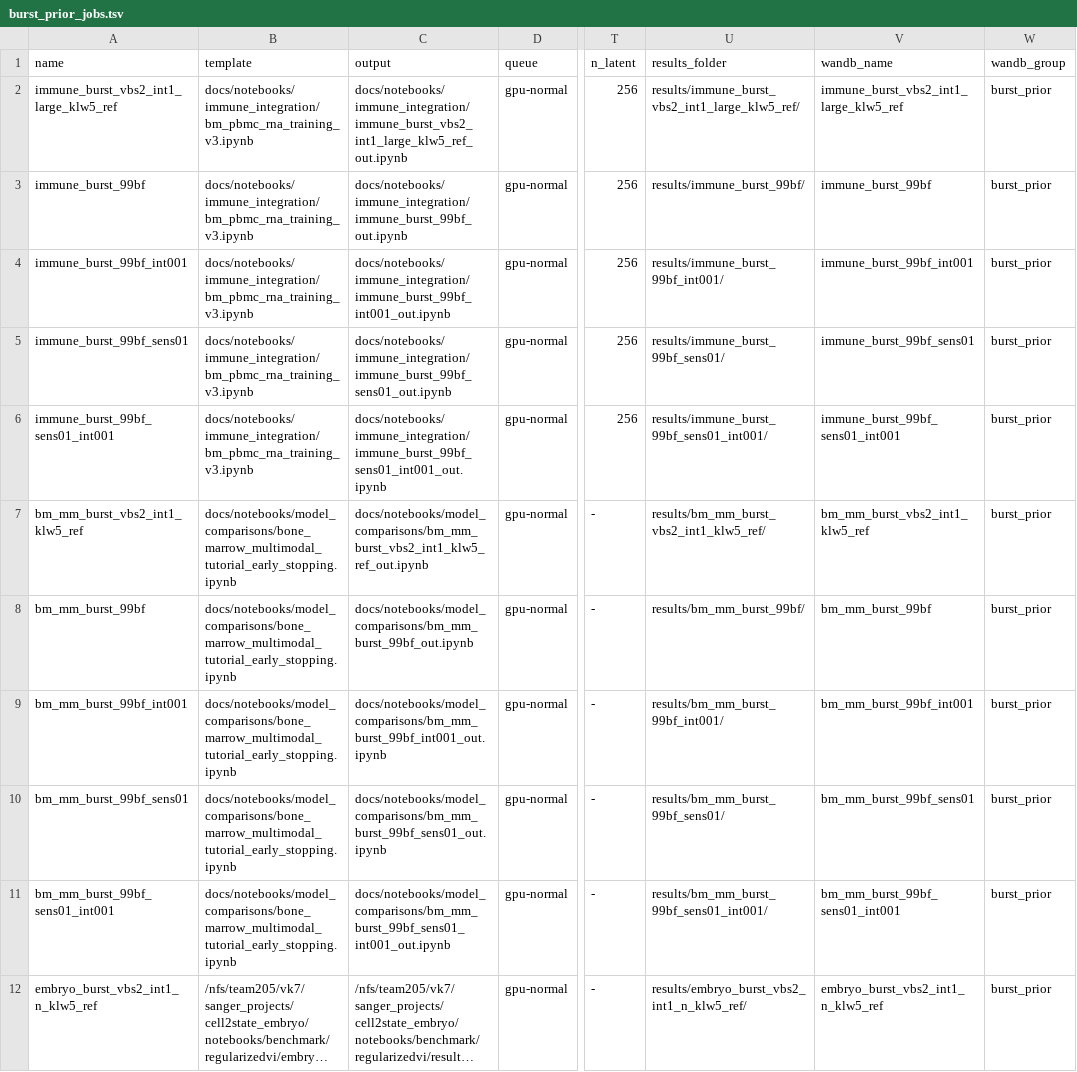
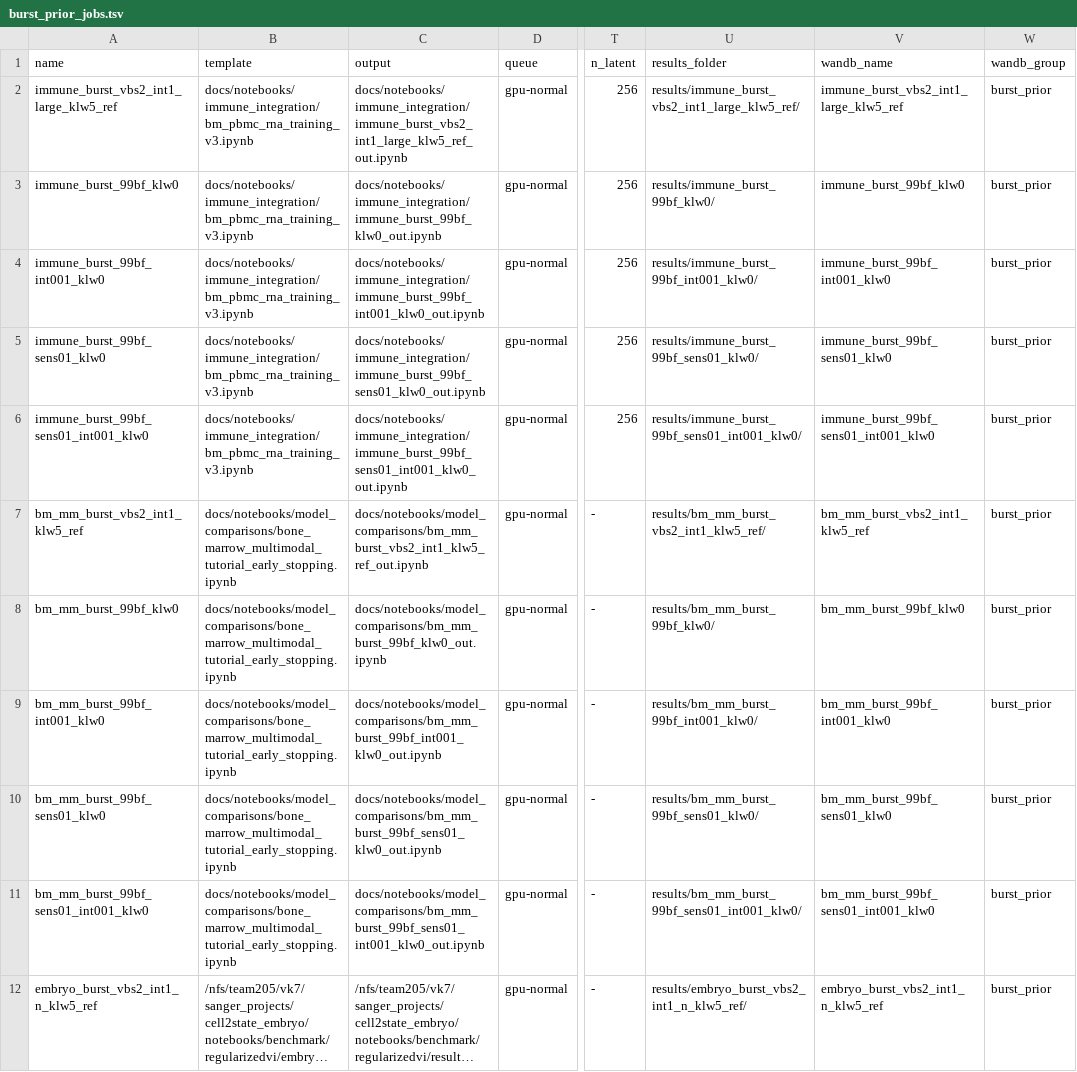
Before and after one commit to vitkl/regularizedvi, a TSV file: docs/notebooks/model_comparisons/burst_prior_jobs.tsv, drawn as a sheet; only a part is shown, gaps mark what is left out; long unchanged cells end in …; the diff covers the shown part only; the diff names each change by its address in the sheet, - before the commit and + after, or states it on an @@ line.

```diff
--- a/docs/notebooks/model_comparisons/burst_prior_jobs.tsv
+++ b/docs/notebooks/model_comparisons/burst_prior_jobs.tsv
-A3 (name): immune_burst_99bf
+A3 (name): immune_burst_99bf_klw0
-C3 (output): docs/notebooks/immune_integration/immune_burst_99bf_out.ipynb
+C3 (output): docs/notebooks/immune_integration/immune_burst_99bf_klw0_out.ipynb
-U3 (results_folder): results/immune_burst_99bf/
+U3 (results_folder): results/immune_burst_99bf_klw0/
-V3 (wandb_name): immune_burst_99bf
+V3 (wandb_name): immune_burst_99bf_klw0
-A4 (name): immune_burst_99bf_int001
+A4 (name): immune_burst_99bf_int001_klw0
-C4 (output): docs/notebooks/immune_integration/immune_burst_99bf_int001_out.ipynb
+C4 (output): docs/notebooks/immune_integration/immune_burst_99bf_int001_klw0_out.ipynb
-U4 (results_folder): results/immune_burst_99bf_int001/
+U4 (results_folder): results/immune_burst_99bf_int001_klw0/
-V4 (wandb_name): immune_burst_99bf_int001
+V4 (wandb_name): immune_burst_99bf_int001_klw0
-A5 (name): immune_burst_99bf_sens01
+A5 (name): immune_burst_99bf_sens01_klw0
-C5 (output): docs/notebooks/immune_integration/immune_burst_99bf_sens01_out.ipynb
+C5 (output): docs/notebooks/immune_integration/immune_burst_99bf_sens01_klw0_out.ipynb
-U5 (results_folder): results/immune_burst_99bf_sens01/
+U5 (results_folder): results/immune_burst_99bf_sens01_klw0/
-V5 (wandb_name): immune_burst_99bf_sens01
+V5 (wandb_name): immune_burst_99bf_sens01_klw0
-A6 (name): immune_burst_99bf_sens01_int001
+A6 (name): immune_burst_99bf_sens01_int001_klw0
-C6 (output): docs/notebooks/immune_integration/immune_burst_99bf_sens01_int001_out.ipynb
+C6 (output): docs/notebooks/immune_integration/immune_burst_99bf_sens01_int001_klw0_out.ipynb
-U6 (results_folder): results/immune_burst_99bf_sens01_int001/
+U6 (results_folder): results/immune_burst_99bf_sens01_int001_klw0/
-V6 (wandb_name): immune_burst_99bf_sens01_int001
+V6 (wandb_name): immune_burst_99bf_sens01_int001_klw0
-A8 (name): bm_mm_burst_99bf
+A8 (name): bm_mm_burst_99bf_klw0
-C8 (output): docs/notebooks/model_comparisons/bm_mm_burst_99bf_out.ipynb
+C8 (output): docs/notebooks/model_comparisons/bm_mm_burst_99bf_klw0_out.ipynb
-U8 (results_folder): results/bm_mm_burst_99bf/
+U8 (results_folder): results/bm_mm_burst_99bf_klw0/
-V8 (wandb_name): bm_mm_burst_99bf
+V8 (wandb_name): bm_mm_burst_99bf_klw0
-A9 (name): bm_mm_burst_99bf_int001
+A9 (name): bm_mm_burst_99bf_int001_klw0
-C9 (output): docs/notebooks/model_comparisons/bm_mm_burst_99bf_int001_out.ipynb
+C9 (output): docs/notebooks/model_comparisons/bm_mm_burst_99bf_int001_klw0_out.ipynb
-U9 (results_folder): results/bm_mm_burst_99bf_int001/
+U9 (results_folder): results/bm_mm_burst_99bf_int001_klw0/
-V9 (wandb_name): bm_mm_burst_99bf_int001
+V9 (wandb_name): bm_mm_burst_99bf_int001_klw0
-A10 (name): bm_mm_burst_99bf_sens01
+A10 (name): bm_mm_burst_99bf_sens01_klw0
-C10 (output): docs/notebooks/model_comparisons/bm_mm_burst_99bf_sens01_out.ipynb
+C10 (output): docs/notebooks/model_comparisons/bm_mm_burst_99bf_sens01_klw0_out.ipynb
-U10 (results_folder): results/bm_mm_burst_99bf_sens01/
+U10 (results_folder): results/bm_mm_burst_99bf_sens01_klw0/
-V10 (wandb_name): bm_mm_burst_99bf_sens01
+V10 (wandb_name): bm_mm_burst_99bf_sens01_klw0
-A11 (name): bm_mm_burst_99bf_sens01_int001
+A11 (name): bm_mm_burst_99bf_sens01_int001_klw0
-C11 (output): docs/notebooks/model_comparisons/bm_mm_burst_99bf_sens01_int001_out.ipynb
+C11 (output): docs/notebooks/model_comparisons/bm_mm_burst_99bf_sens01_int001_klw0_out.ipynb
-U11 (results_folder): results/bm_mm_burst_99bf_sens01_int001/
+U11 (results_folder): results/bm_mm_burst_99bf_sens01_int001_klw0/
-V11 (wandb_name): bm_mm_burst_99bf_sens01_int001
+V11 (wandb_name): bm_mm_burst_99bf_sens01_int001_klw0
```
Also changed, not shown: 20 edited cells elsewhere in this file, docs/notebooks/model_comparisons/z_sparsity_jobs.tsv, 5 other files.
